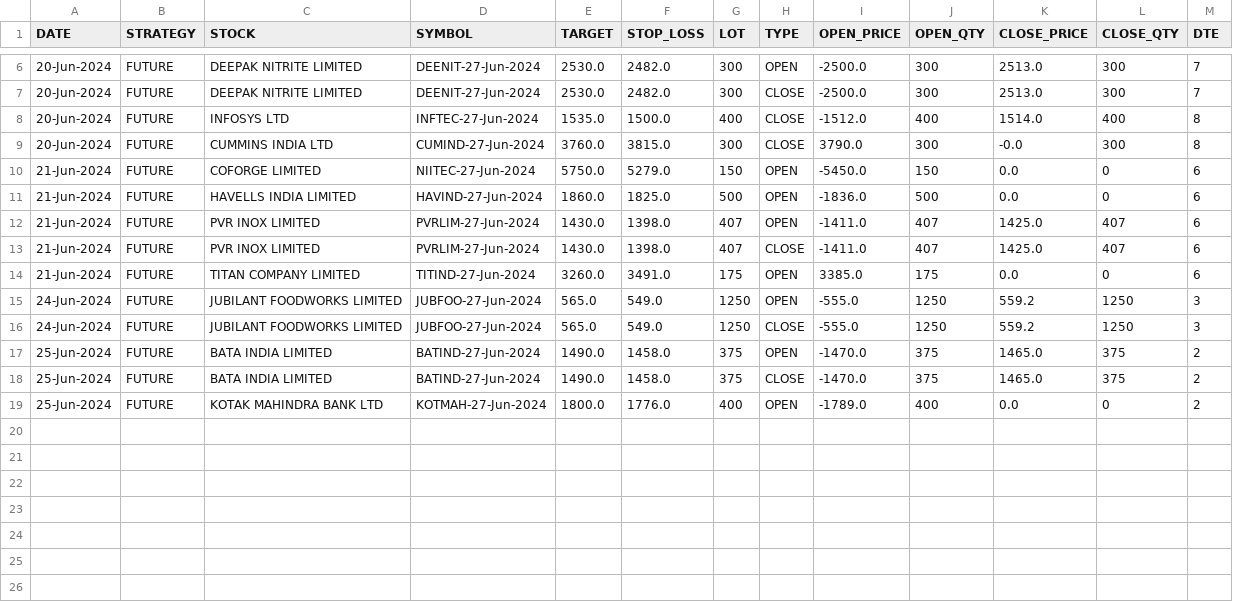
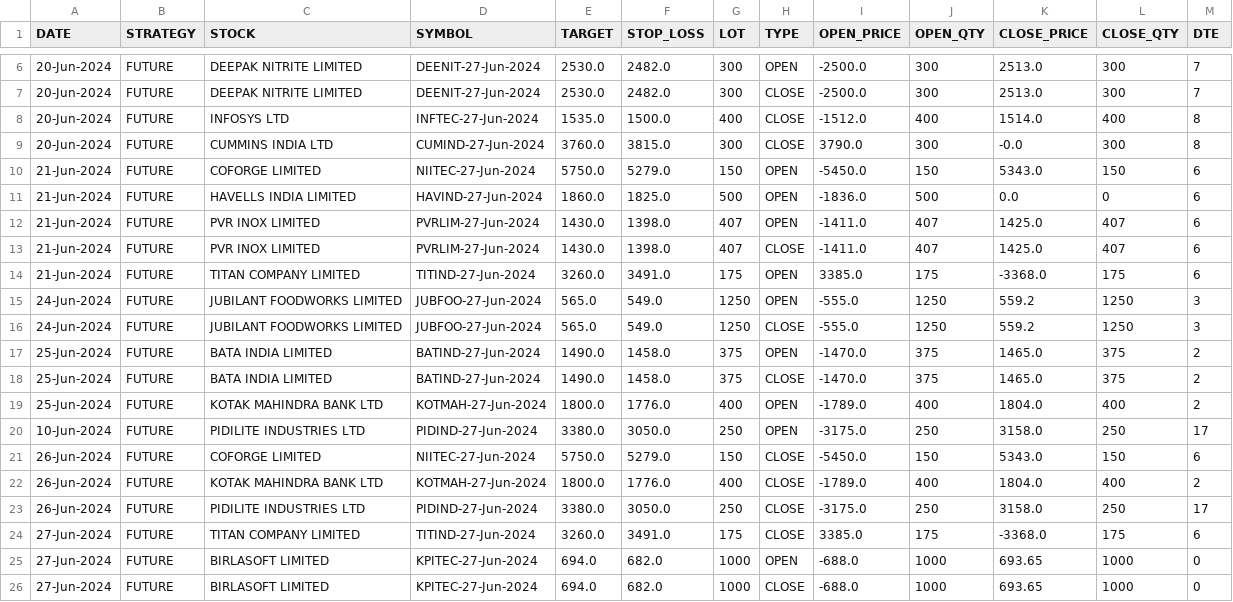
Before and after one commit to satvikraman/trading, a CSV file: src/metrics/db/BREEZE-iCLICK-FUTURE.csv, drawn as a sheet; only a part is shown, gaps mark what is left out.

```diff
--- a/src/metrics/db/BREEZE-iCLICK-FUTURE.csv
+++ b/src/metrics/db/BREEZE-iCLICK-FUTURE.csv
@@ -9,3 +9,3 @@ DATE,STRATEGY,STOCK,SYMBOL,TARGET,STOP_LOSS,LOT,TYPE,OPEN_PRICE,OPEN_QTY,CLOSE_P
 20-Jun-2024,FUTURE,CUMMINS INDIA LTD,CUMIND-27-Jun-2024,3760.0,3815.0,300,CLOSE,3790.0,300,-0.0,300,8
-21-Jun-2024,FUTURE,COFORGE LIMITED,NIITEC-27-Jun-2024,5750.0,5279.0,150,OPEN,-5450.0,150,0.0,0,6
+21-Jun-2024,FUTURE,COFORGE LIMITED,NIITEC-27-Jun-2024,5750.0,5279.0,150,OPEN,-5450.0,150,5343.0,150,6
 21-Jun-2024,FUTURE,HAVELLS INDIA LIMITED,HAVIND-27-Jun-2024,1860.0,1825.0,500,OPEN,-1836.0,500,0.0,0,6
@@ -13,3 +13,3 @@ DATE,STRATEGY,STOCK,SYMBOL,TARGET,STOP_LOSS,LOT,TYPE,OPEN_PRICE,OPEN_QTY,CLOSE_P
 21-Jun-2024,FUTURE,PVR INOX LIMITED,PVRLIM-27-Jun-2024,1430.0,1398.0,407,CLOSE,-1411.0,407,1425.0,407,6
-21-Jun-2024,FUTURE,TITAN COMPANY LIMITED,TITIND-27-Jun-2024,3260.0,3491.0,175,OPEN,3385.0,175,0.0,0,6
+21-Jun-2024,FUTURE,TITAN COMPANY LIMITED,TITIND-27-Jun-2024,3260.0,3491.0,175,OPEN,3385.0,175,-3368.0,175,6
 24-Jun-2024,FUTURE,JUBILANT FOODWORKS LIMITED,JUBFOO-27-Jun-2024,565.0,549.0,1250,OPEN,-555.0,1250,559.2,1250,3
@@ -18,2 +18,9 @@ DATE,STRATEGY,STOCK,SYMBOL,TARGET,STOP_LOSS,LOT,TYPE,OPEN_PRICE,OPEN_QTY,CLOSE_P
 25-Jun-2024,FUTURE,BATA INDIA LIMITED,BATIND-27-Jun-2024,1490.0,1458.0,375,CLOSE,-1470.0,375,1465.0,375,2
-25-Jun-2024,FUTURE,KOTAK MAHINDRA BANK LTD,KOTMAH-27-Jun-2024,1800.0,1776.0,400,OPEN,-1789.0,400,0.0,0,2
+25-Jun-2024,FUTURE,KOTAK MAHINDRA BANK LTD,KOTMAH-27-Jun-2024,1800.0,1776.0,400,OPEN,-1789.0,400,1804.0,400,2
+10-Jun-2024,FUTURE,PIDILITE INDUSTRIES LTD,PIDIND-27-Jun-2024,3380.0,3050.0,250,OPEN,-3175.0,250,3158.0,250,17
+26-Jun-2024,FUTURE,COFORGE LIMITED,NIITEC-27-Jun-2024,5750.0,5279.0,150,CLOSE,-5450.0,150,5343.0,150,6
+26-Jun-2024,FUTURE,KOTAK MAHINDRA BANK LTD,KOTMAH-27-Jun-2024,1800.0,1776.0,400,CLOSE,-1789.0,400,1804.0,400,2
+26-Jun-2024,FUTURE,PIDILITE INDUSTRIES LTD,PIDIND-27-Jun-2024,3380.0,3050.0,250,CLOSE,-3175.0,250,3158.0,250,17
+27-Jun-2024,FUTURE,TITAN COMPANY LIMITED,TITIND-27-Jun-2024,3260.0,3491.0,175,CLOSE,3385.0,175,-3368.0,175,6
+27-Jun-2024,FUTURE,BIRLASOFT LIMITED,KPITEC-27-Jun-2024,694.0,682.0,1000,OPEN,-688.0,1000,693.65,1000,0
+27-Jun-2024,FUTURE,BIRLASOFT LIMITED,KPITEC-27-Jun-2024,694.0,682.0,1000,CLOSE,-688.0,1000,693.65,1000,0
```
Also changed, not shown: src/metrics/db/BREEZE-iCLICK-OPTION.csv, src/metrics/db/iCLICK-2-GAIN-FUTURE.csv, 2 other files.
